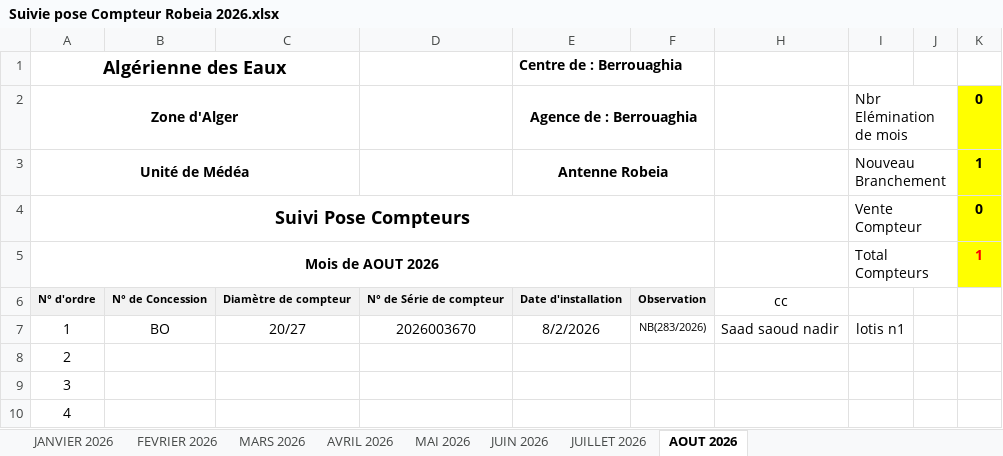
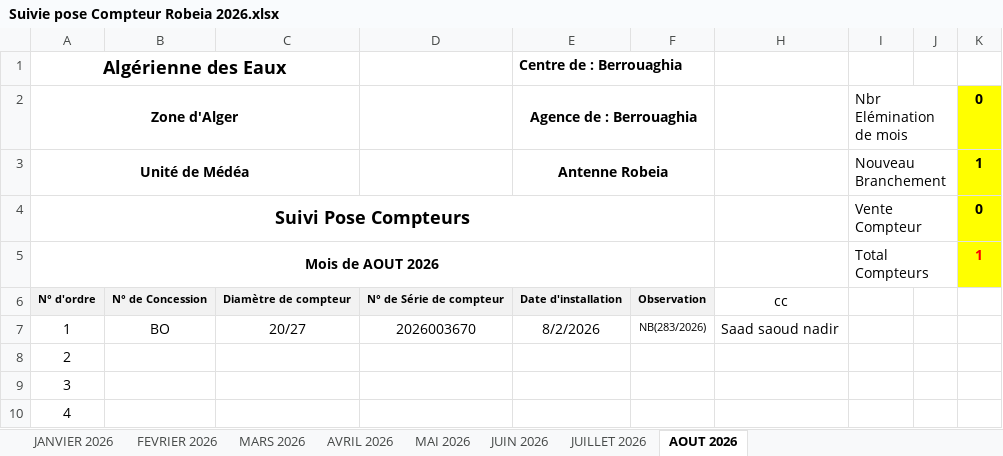
Before and after one commit to Lounnaci-gi/pose_compteur, an Excel workbook: Gestion Stock 2026/Gestion de Stock Robeia/Suivie pose Compteur Robeia 2026.xlsx, sheet AOUT 2026, drawn as a sheet; only a part is shown; values as stored, in another font and other column widths than the file's, no borders; charts and pictures not drawn; the diff names each change by its address in the sheet, - before the commit and + after, or states it on an @@ line.

```diff
--- a/Gestion Stock 2026/Gestion de Stock Robeia/Suivie pose Compteur Robeia 2026.xlsx (sheet AOUT 2026)
+++ b/Gestion Stock 2026/Gestion de Stock Robeia/Suivie pose Compteur Robeia 2026.xlsx (sheet AOUT 2026)
-I7: lotis n1
+I7: (empty)
```
Also changed, not shown: Gestion Stock 2026/Gestion de Stock Berrouaghia/Suivie pose Compteur 2026.xlsx, Gestion Stock 2026/Gestion de Stock Seghouane/Suivie pose Compteur Seghouane 2026.xlsx, 1 other file.
